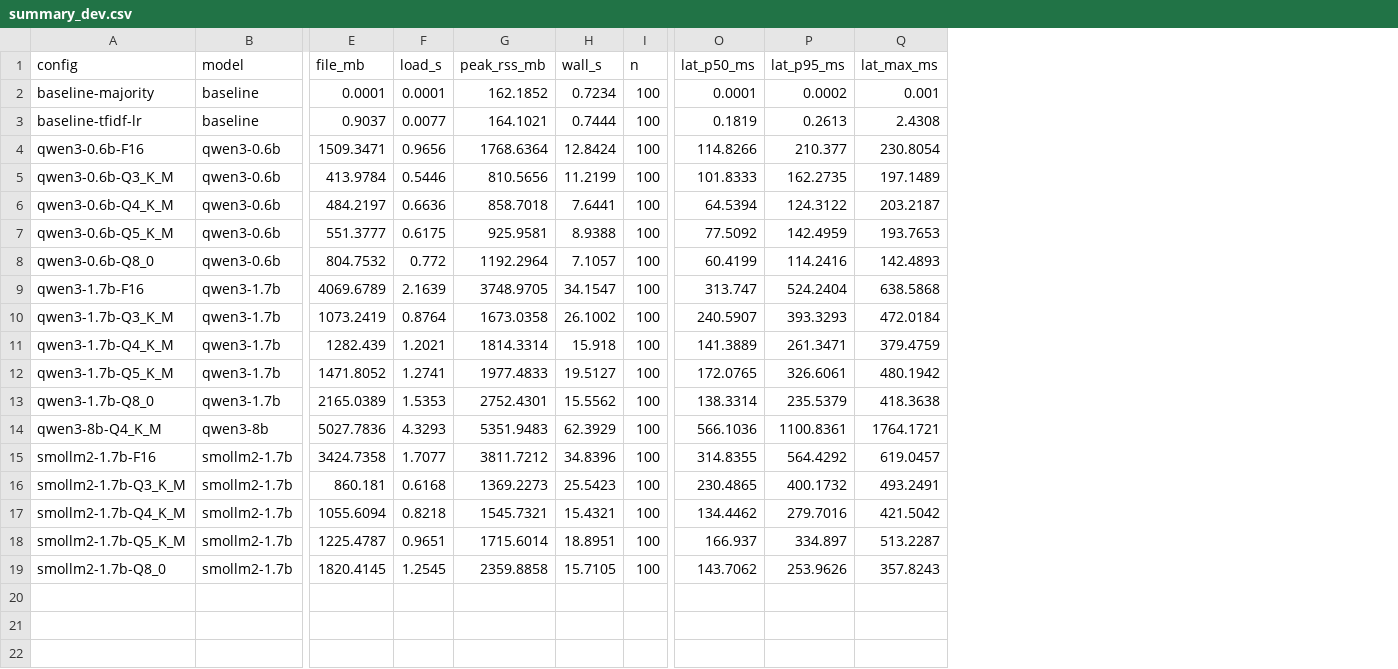
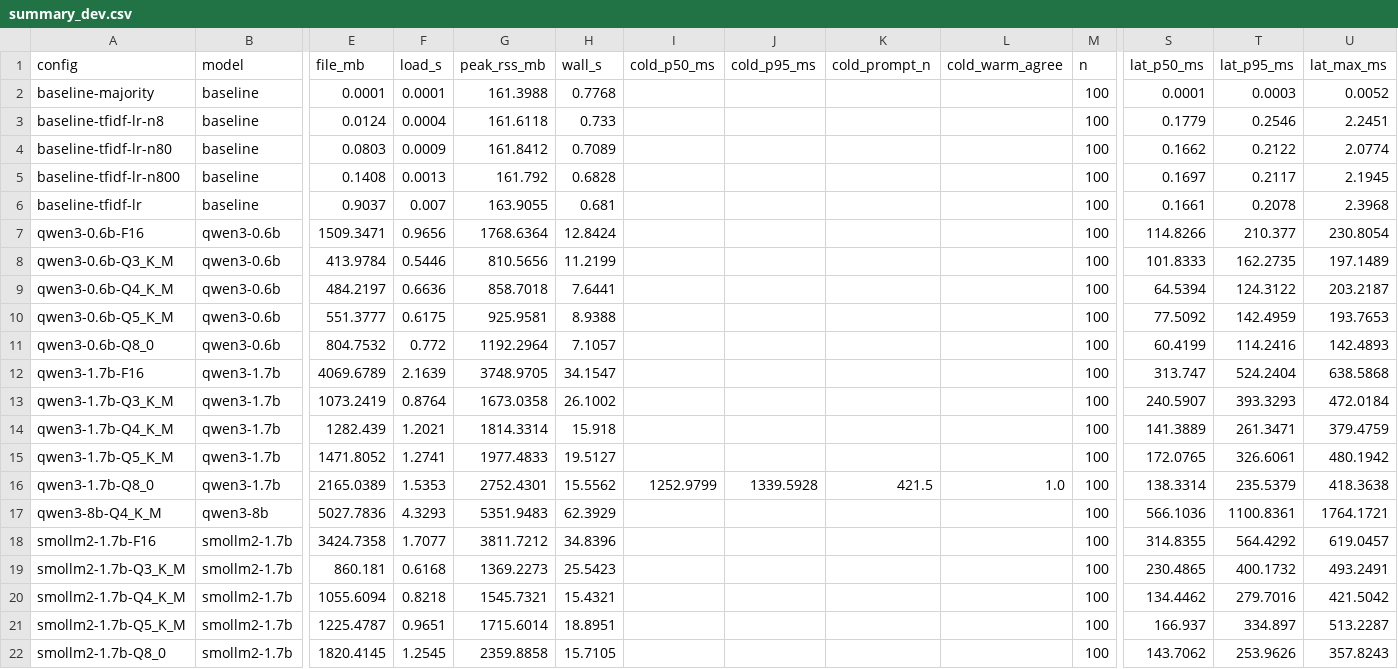
Before and after one commit to ozzy2438/Edge-Triage-Bench, a CSV file: results/summary_dev.csv, drawn as a sheet; only a part is shown, gaps mark what is left out; addresses are those after the commit; rows hold the shown columns only; the diff names each change by its address in the sheet, - before the commit and + after, or states it on an @@ line.

Commit message:
Protocol v2 (owner review): TF-IDF learning curve, paired bootstrap, cold latency, build flags; CFPB citation

```diff
--- a/results/summary_dev.csv
+++ b/results/summary_dev.csv
+column I (cold_p50_ms), row 16: 1252.9799
+column J (cold_p95_ms), row 16: 1339.5928
+column K (cold_prompt_n), row 16: 421.5
+column L (cold_warm_agree), row 16: 1.0
-G2 (peak_rss_mb): 162.1852
+G2 (peak_rss_mb): 161.3988
-H2 (wall_s): 0.7234
+H2 (wall_s): 0.7768
-T2 (lat_p95_ms): 0.0002
+T2 (lat_p95_ms): 0.0003
-U2 (lat_max_ms): 0.001
+U2 (lat_max_ms): 0.0052
+row 3: baseline-tfidf-lr-n8 | baseline | 0.0124 | 0.0004 | 161.6118 | 0.733 |  |  |  |  | 100 | 0.1779 | 0.2546 | 2.2451
+row 4: baseline-tfidf-lr-n80 | baseline | 0.0803 | 0.0009 | 161.8412 | 0.7089 |  |  |  |  | 100 | 0.1662 | 0.2122 | 2.0774
+row 5: baseline-tfidf-lr-n800 | baseline | 0.1408 | 0.0013 | 161.792 | 0.6828 |  |  |  |  | 100 | 0.1697 | 0.2117 | 2.1945
-F6 (load_s): 0.0077
+F6 (load_s): 0.007
-G6 (peak_rss_mb): 164.1021
+G6 (peak_rss_mb): 163.9055
-H6 (wall_s): 0.7444
+H6 (wall_s): 0.681
-S6 (lat_p50_ms): 0.1819
+S6 (lat_p50_ms): 0.1661
-T6 (lat_p95_ms): 0.2613
+T6 (lat_p95_ms): 0.2078
-U6 (lat_max_ms): 2.4308
+U6 (lat_max_ms): 2.3968
```
Also changed, not shown: results/per_class_f1_dev.csv, 24 other files.
